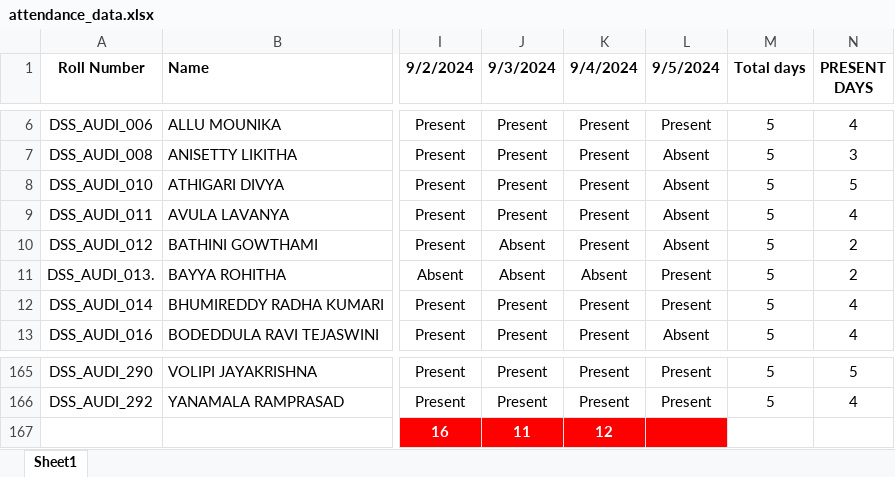
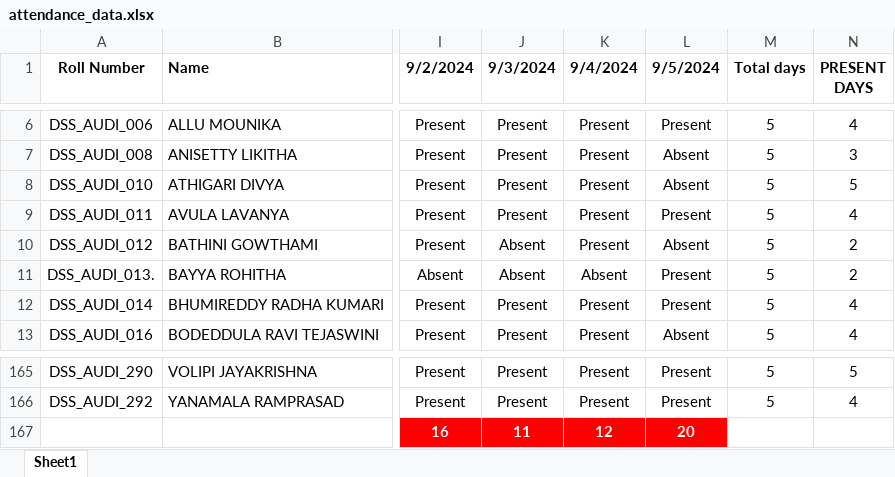
Before and after one commit to harshithravuri23/Attendance_Management_Project_DSS, an Excel workbook: attendance_data.xlsx, sheet Sheet1, drawn as a sheet; only a part is shown, gaps mark what is left out; values as stored, in another font and other column widths than the file's, no borders; the diff names each change by its address in the sheet, - before the commit and + after, or states it on an @@ line.

Commit message:
Just attendance updates thatsit

```diff
--- a/attendance_data.xlsx (sheet Sheet1)
+++ b/attendance_data.xlsx (sheet Sheet1)
-L9 (9/5/2024): Absent
+L9 (9/5/2024): Present
-L167 (9/5/2024): (empty)
+L167 (9/5/2024): 20
```
